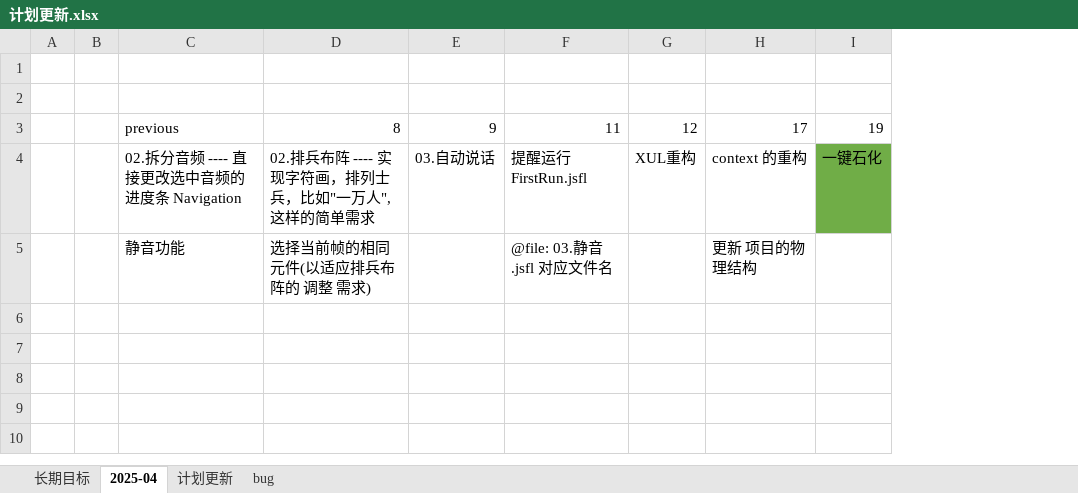
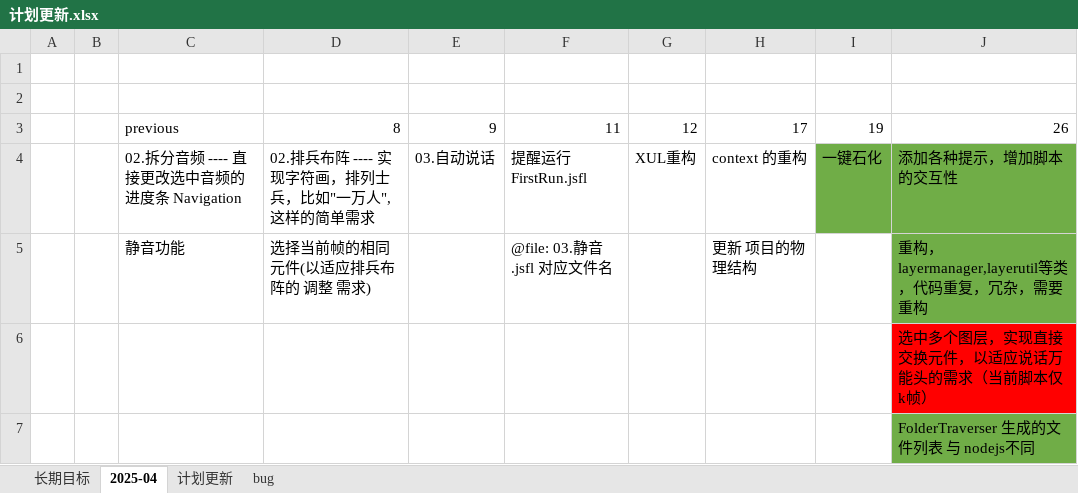
Before and after one commit to rabit2022/AnJsflScript, an Excel workbook: 计划更新.xlsx, sheet 2025-04, drawn as a sheet; values as stored, in another font and other column widths than the file's, no borders; the diff names each change by its address in the sheet, - before the commit and + after, or states it on an @@ line.

```diff
--- a/计划更新.xlsx (sheet 2025-04)
+++ b/计划更新.xlsx (sheet 2025-04)
+column J, rows 3-5: 26 | 添加各种提示，增加脚本的交互性 | 重构，layermanager,layerutil等类，代码重复，冗杂，需要重构
+row 6:  |  |  |  |  |  |  |  |  | 选中多个图层，实现直接交换元件，以适应说话万能头的需求（当前脚本仅k帧）
+row 7:  |  |  |  |  |  |  |  |  | FolderTraverser 生成的文件列表 与 nodejs不同
```
Also changed, not shown: sheet 计划更新, sheet 长期目标, sheet bug, 12 other files.
